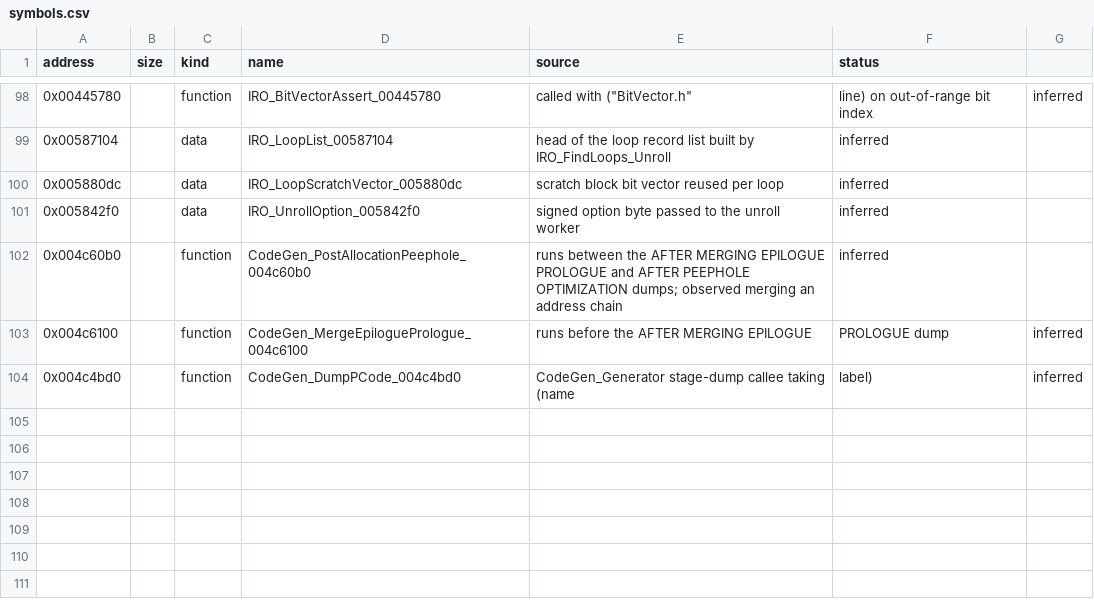
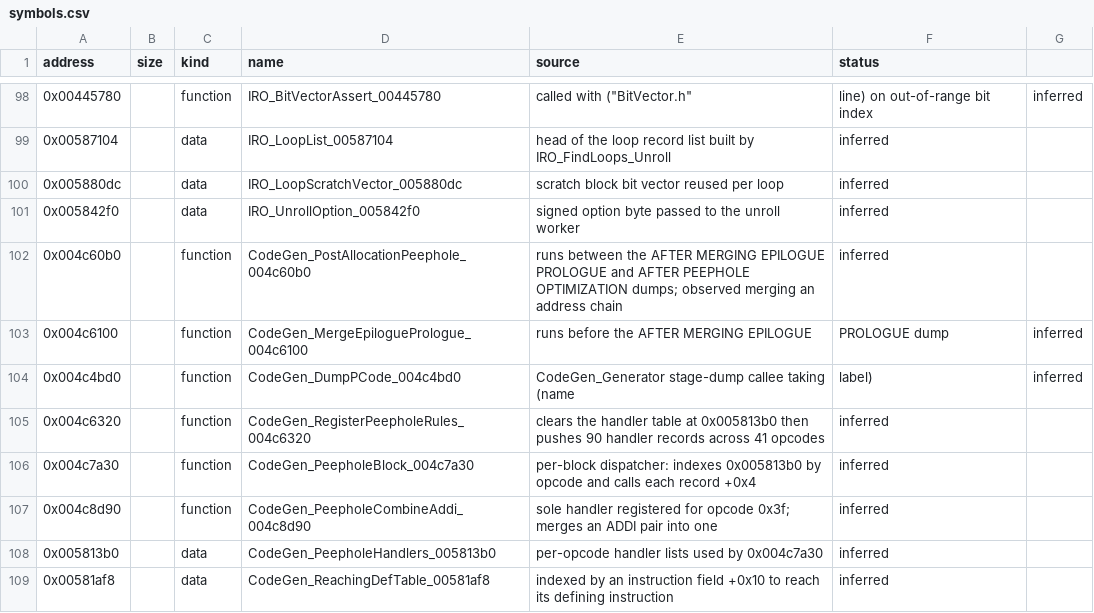
Before and after one commit to inspiredrobot/mwcc, a CSV file: config/GC_1_2_5/symbols.csv, drawn as a sheet; only a part is shown, gaps mark what is left out; the diff names each change by its address in the sheet, - before the commit and + after, or states it on an @@ line.

Commit message:
Locate the post-allocation peephole rule set and the ADDI combine
The peephole at 0x004c60b0 is a 66-byte driver over a table-driven rule set. A registrar at 0x004c6320 fills per-opcode handler lists at 0x005813b0, and the per-block dispatcher at 0x004c7a30 walks the list for each instruction's opcode. Extracting the registrar's fixed allocate-store-push idiom recovers 90 registrations across 41 opcodes, the complete rule set; opcode 0x3f has exactly one handler, 0x004c8d90.

0x004c8d90 is 351 bytes and its preconditions are readable: the reaching definition must also be an ADDI, a register mask is consulted when the two destinations differ, a flag bit 0x80 rejects, and two backward scans reject on an intervening definition of the source or destination. Field semantics still need binding to captured PCode.

Handlers live only in the pointer table, so Ghidra never creates functions for them. ExportFunctions.java now disassembles and defines one on demand, reporting when it does, which makes all 90 handlers exportable.

```diff
--- a/config/GC_1_2_5/symbols.csv
+++ b/config/GC_1_2_5/symbols.csv
+row 105: 0x004c6320 |  | function | CodeGen_RegisterPeepholeRules_004c6320 | clears the handler table at 0x005813b0 then pushes 90 handler records across 41 opcodes | inferred
+row 106: 0x004c7a30 |  | function | CodeGen_PeepholeBlock_004c7a30 | per-block dispatcher: indexes 0x005813b0 by opcode and calls each record +0x4 | inferred
+row 107: 0x004c8d90 |  | function | CodeGen_PeepholeCombineAddi_004c8d90 | sole handler registered for opcode 0x3f; merges an ADDI pair into one | inferred
+row 108: 0x005813b0 |  | data | CodeGen_PeepholeHandlers_005813b0 | per-opcode handler lists used by 0x004c7a30 | inferred
+row 109: 0x00581af8 |  | data | CodeGen_ReachingDefTable_00581af8 | indexed by an instruction field +0x10 to reach its defining instruction | inferred
```
Also changed, not shown: 3 other files.
